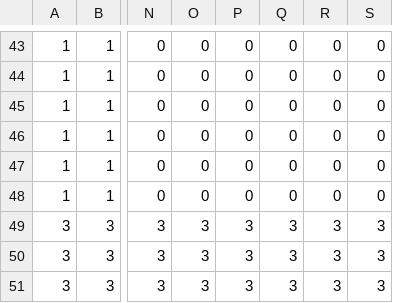
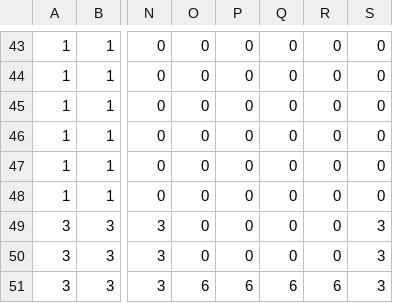
Before and after one commit to human-osaka-game-2018/NinjaResidence, a CSV file: NinjaResidence/csv/Book1.csv, drawn as a sheet; only a part is shown, gaps mark what is left out; the diff names each change by its address in the sheet, - before the commit and + after, or states it on an @@ line.

```diff
--- a/NinjaResidence/csv/Book1.csv
+++ b/NinjaResidence/csv/Book1.csv
-O49:O50: 3
+O49:O50: 0
-P49:P50: 3
+P49:P50: 0
-Q49:Q50: 3
+Q49:Q50: 0
-R49:R50: 3
+R49:R50: 0
-O51: 3
+O51: 6
-P51: 3
+P51: 6
-Q51: 3
+Q51: 6
-R51: 3
+R51: 6
```
Also changed, not shown: 3 other files.
